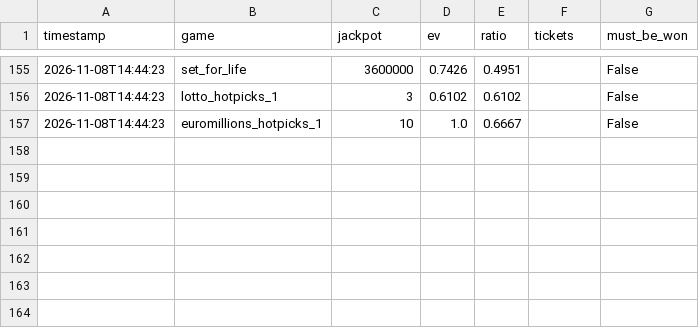
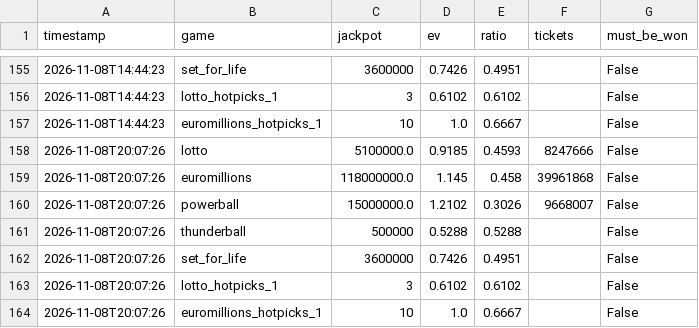
Before and after one commit to LStanbrook/lottery-ev-monitor, a CSV file: data/history.csv, drawn as a sheet; only a part is shown, gaps mark what is left out; the diff names each change by its address in the sheet, - before the commit and + after, or states it on an @@ line.

```diff
--- a/data/history.csv
+++ b/data/history.csv
+row 158: 2026-11-08T20:07:26 | lotto | 5100000.0 | 0.9185 | 0.4593 | 8247666 | False
+row 159: 2026-11-08T20:07:26 | euromillions | 118000000.0 | 1.145 | 0.458 | 39961868 | False
+row 160: 2026-11-08T20:07:26 | powerball | 15000000.0 | 1.2102 | 0.3026 | 9668007 | False
+row 161: 2026-11-08T20:07:26 | thunderball | 500000 | 0.5288 | 0.5288 |  | False
+row 162: 2026-11-08T20:07:26 | set_for_life | 3600000 | 0.7426 | 0.4951 |  | False
+row 163: 2026-11-08T20:07:26 | lotto_hotpicks_1 | 3 | 0.6102 | 0.6102 |  | False
+row 164: 2026-11-08T20:07:26 | euromillions_hotpicks_1 | 10 | 1.0 | 0.6667 |  | False
```
Also changed, not shown: 2 other files.
